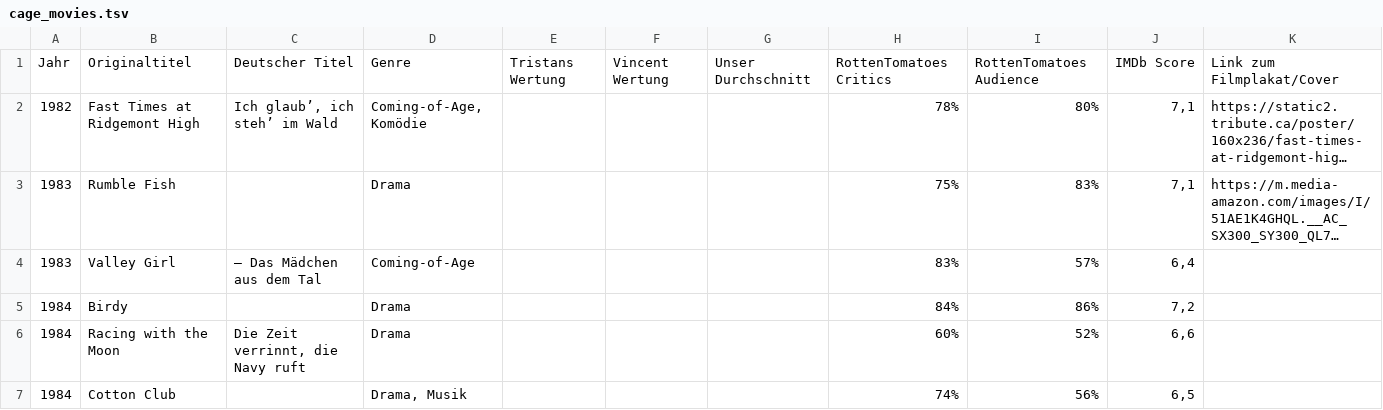
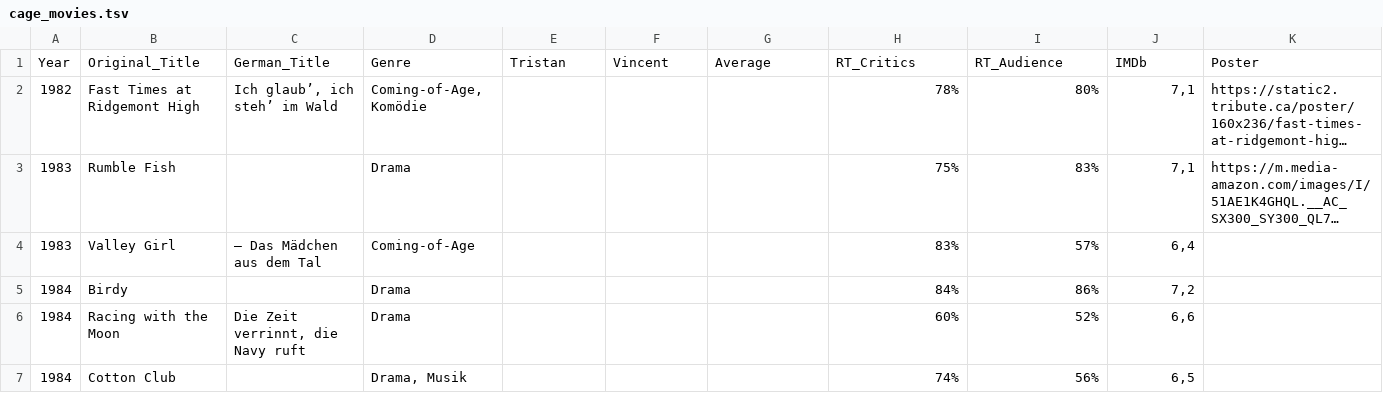
Before and after one commit to sl3ndrr/nicolascage-Chronologie-, a TSV file: cage_movies.tsv, drawn as a sheet; only a part is shown; long unchanged cells end in …; removed rows and columns are numbered as before the commit, all else as after; the diff names each change by its address in the sheet, - before the commit and + after, or states it on an @@ line.

Commit message:
Update cage_movies.tsv

```diff
--- a/cage_movies.tsv
+++ b/cage_movies.tsv
-row 1: Jahr | Originaltitel | Deutscher Titel | Genre | Tristans Wertung | Vincent Wertung | Unser Durchschnitt | RottenTomatoes Critics | RottenTomatoes Audience | IMDb Score | Link zum Filmplakat/Cover
+row 1: Year | Original_Title | German_Title | Genre | Tristan | Vincent | Average | RT_Critics | RT_Audience | IMDb | Poster
```
